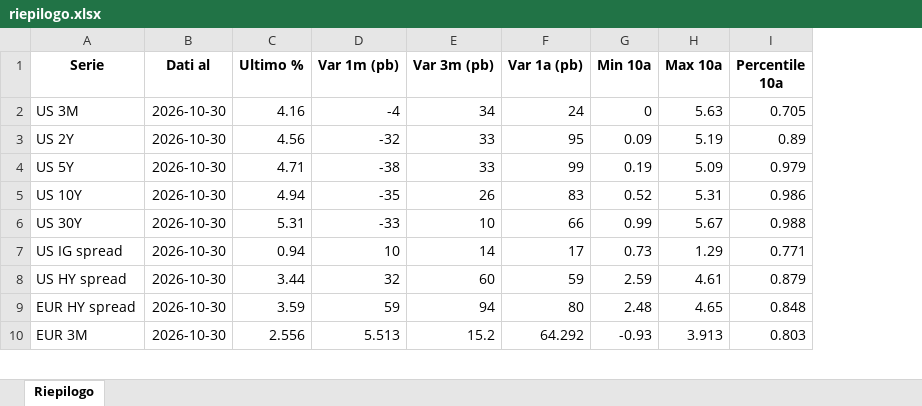
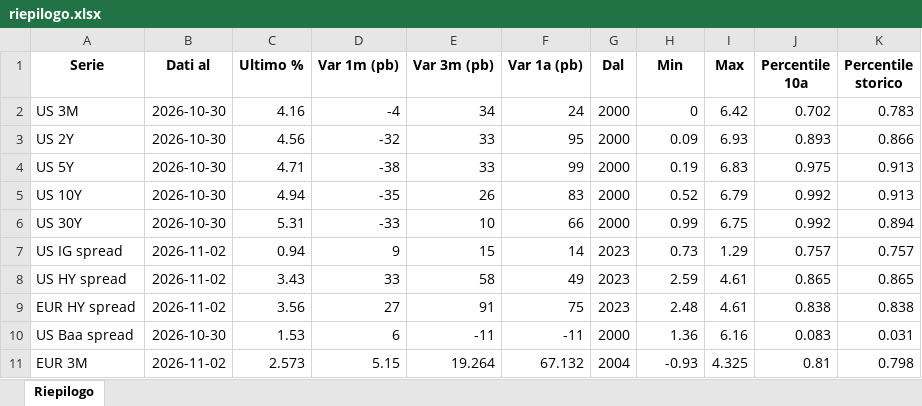
Before and after one commit to FedeGambe/bond-market-analysis, an Excel workbook: data/riepilogo.xlsx, sheet Riepilogo, drawn as a sheet; only a part is shown; values as stored, in another font and other column widths than the file's, no borders; removed rows and columns are numbered as before the commit, all else as after; the diff covers the shown part only; the diff names each change by its address in the sheet, - before the commit and + after, or states it on an @@ line.

Commit message:
Storico dal 2000: FRED dal 2000, CNBC trimestrale+settimanale+giornaliero, decennali mensili BCE, spread Baa; percentile storico; filtro valori sballati

```diff
--- a/data/riepilogo.xlsx (sheet Riepilogo)
+++ b/data/riepilogo.xlsx (sheet Riepilogo)
+column G (Dal), rows 2-9: 2000 | 2000 | 2000 | 2000 | 2000 | 2023 | 2023 | 2023; row 11: 2004
-column H (Max 10a), rows 2-10: 5.63 | 5.19 | 5.09 | 5.31 | 5.67 | 1.29 | 4.61 | 4.65 | 3.913
+column I (Max), rows 2-9: 6.42 | 6.93 | 6.83 | 6.79 | 6.75 | 1.29 | 4.61 | 4.61; row 11: 4.325
+column K (Percentile storico), rows 2-9: 0.783 | 0.866 | 0.913 | 0.913 | 0.894 | 0.757 | 0.865 | 0.838; row 11: 0.798
-H1: Min 10a
+H1: Min
-J2 (Percentile 10a): 0.705
+J2 (Percentile 10a): 0.702
-J3 (Percentile 10a): 0.89
+J3 (Percentile 10a): 0.893
-J4 (Percentile 10a): 0.979
+J4 (Percentile 10a): 0.975
-J5 (Percentile 10a): 0.986
+J5 (Percentile 10a): 0.992
-J6 (Percentile 10a): 0.988
+J6 (Percentile 10a): 0.992
-B7:B9 (Dati al): 2026-10-30
+B7:B9 (Dati al): 2026-11-02
-D7 (Var 1m (pb)): 10
+D7 (Var 1m (pb)): 9
-E7 (Var 3m (pb)): 14
+E7 (Var 3m (pb)): 15
-F7 (Var 1a (pb)): 17
+F7 (Var 1a (pb)): 14
-J7 (Percentile 10a): 0.771
+J7 (Percentile 10a): 0.757
-C8 (Ultimo %): 3.44
+C8 (Ultimo %): 3.43
-D8 (Var 1m (pb)): 32
+D8 (Var 1m (pb)): 33
-E8 (Var 3m (pb)): 60
+E8 (Var 3m (pb)): 58
-F8 (Var 1a (pb)): 59
+F8 (Var 1a (pb)): 49
-J8 (Percentile 10a): 0.879
+J8 (Percentile 10a): 0.865
-C9 (Ultimo %): 3.59
+C9 (Ultimo %): 3.56
-D9 (Var 1m (pb)): 59
+D9 (Var 1m (pb)): 27
-E9 (Var 3m (pb)): 94
+E9 (Var 3m (pb)): 91
-F9 (Var 1a (pb)): 80
+F9 (Var 1a (pb)): 75
-J9 (Percentile 10a): 0.848
+J9 (Percentile 10a): 0.838
+row 10: US Baa spread | 2026-10-30 | 1.53 | 6 | -11 | -11 | 2000 | 1.36 | 6.16 | 0.083 | 0.031
-B11 (Dati al): 2026-10-30
+B11 (Dati al): 2026-11-02
-C11 (Ultimo %): 2.556
+C11 (Ultimo %): 2.573
-D11 (Var 1m (pb)): 5.513
+D11 (Var 1m (pb)): 5.15
-E11 (Var 3m (pb)): 15.2
+E11 (Var 3m (pb)): 19.264
-F11 (Var 1a (pb)): 64.292
+F11 (Var 1a (pb)): 67.132
-J11 (Percentile 10a): 0.803
+J11 (Percentile 10a): 0.81
```
Also changed, not shown: 7 added rows and 61 edited cells elsewhere in this sheet, 5 other files.
